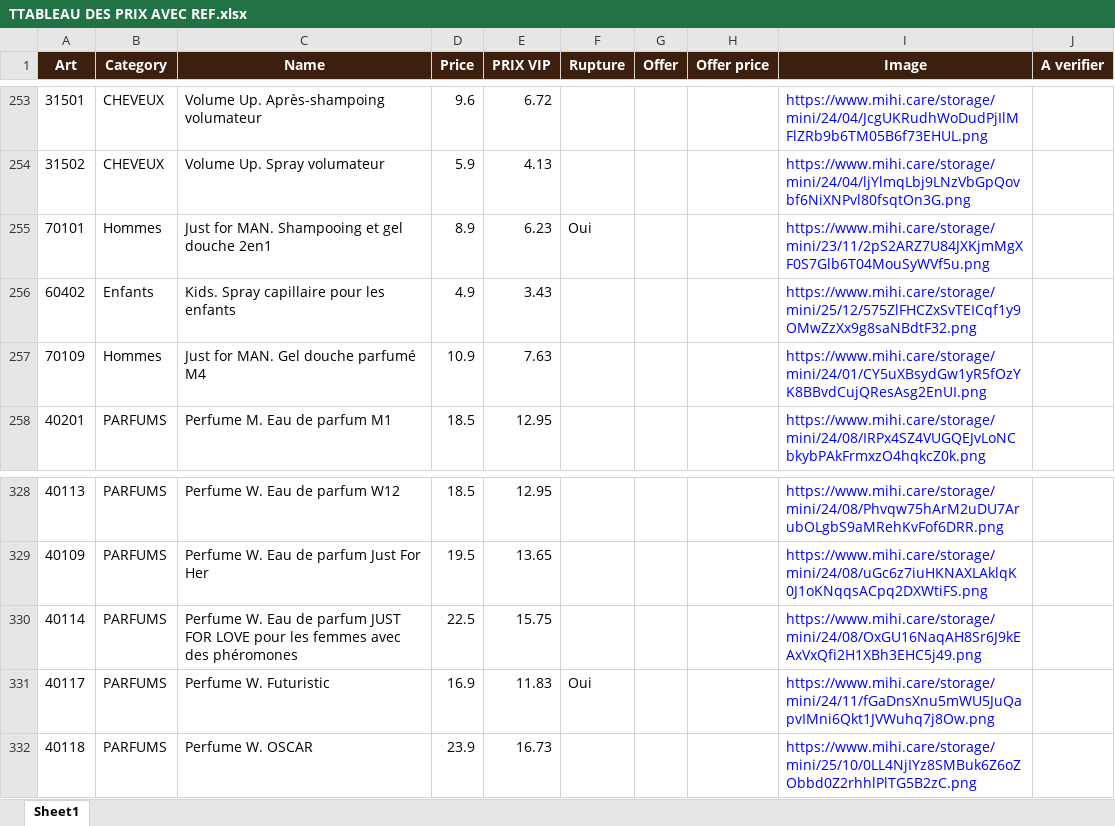
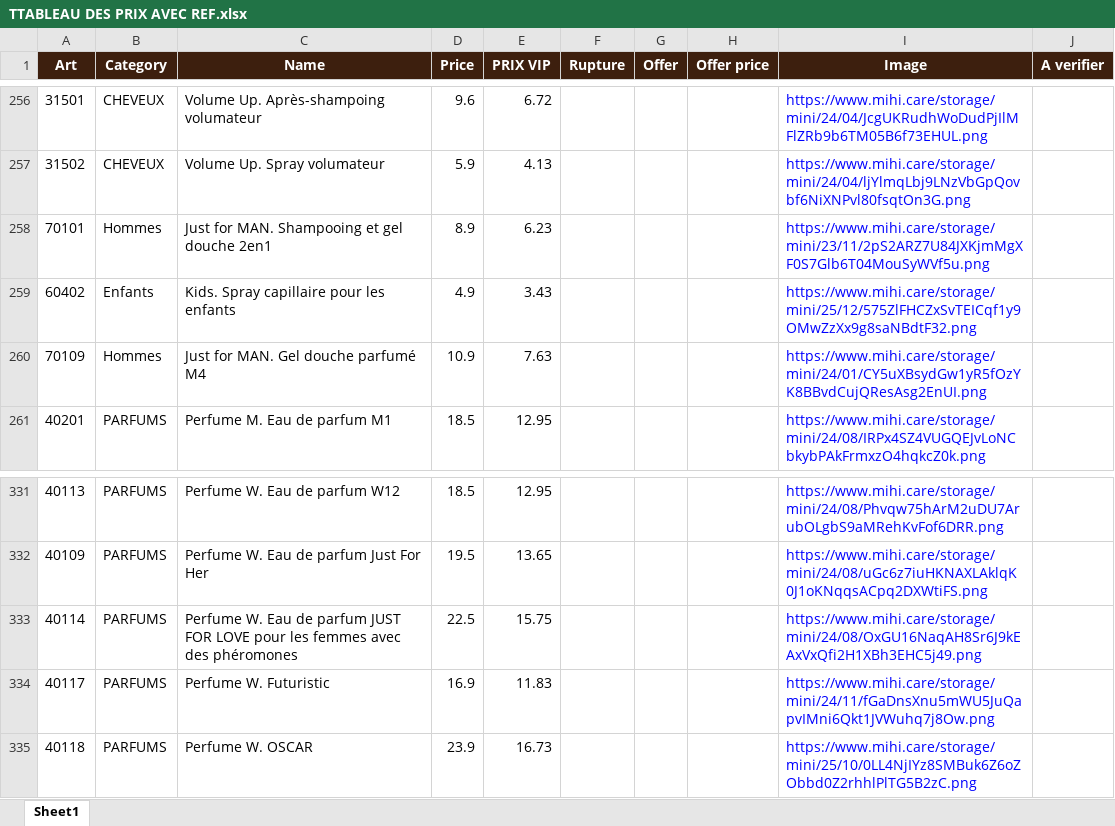
Before and after one commit to melissa-blazing-dinasty/blazing-dinasty, an Excel workbook: TTABLEAU DES PRIX AVEC REF.xlsx, sheet Sheet1, drawn as a sheet; only a part is shown, gaps mark what is left out; values as stored, in another font and other column widths than the file's, no borders; addresses are those after the commit; the diff covers the shown part only; the diff names each change by its address in the sheet, - before the commit and + after, or states it on an @@ line.

```diff
--- a/TTABLEAU DES PRIX AVEC REF.xlsx (sheet Sheet1)
+++ b/TTABLEAU DES PRIX AVEC REF.xlsx (sheet Sheet1)
-F258 (Rupture): Oui
+F258 (Rupture): (empty)
-F334 (Rupture): Oui
+F334 (Rupture): (empty)
```
Also changed, not shown: 3 added rows, 6 edited cells and cell formats elsewhere in this sheet, 4 other files.
